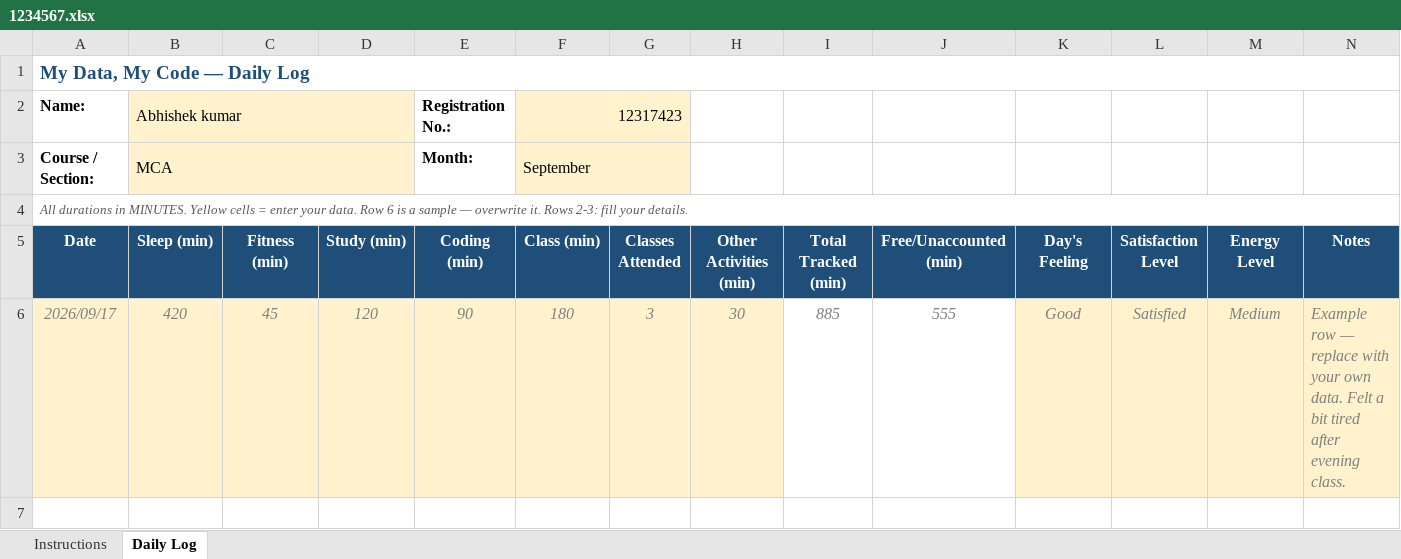
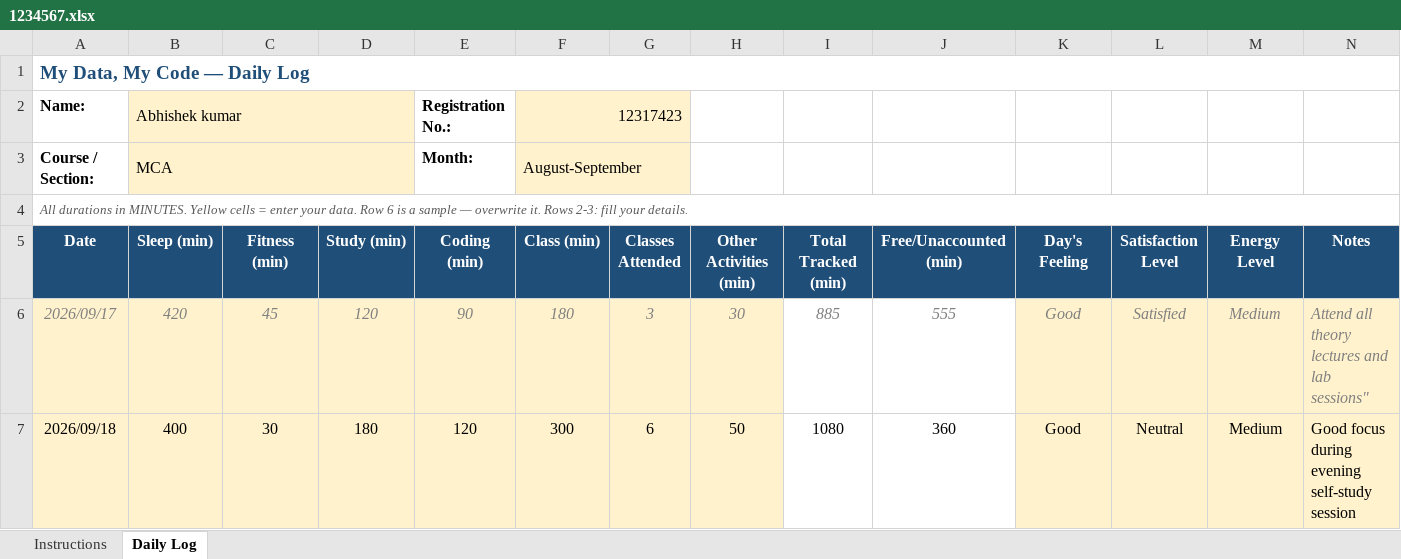
Before and after one commit to Abhishekkumar7363/CAP776, an Excel workbook: 1234567.xlsx, sheet Daily Log, drawn as a sheet; values as stored, in another font and other column widths than the file's, no borders; conditional formats not drawn; the diff names each change by its address in the sheet, - before the commit and + after, or states it on an @@ line.

Commit message:
update daily activity

```diff
--- a/1234567.xlsx (sheet Daily Log)
+++ b/1234567.xlsx (sheet Daily Log)
-F3 (Class (min)): September
+F3 (Class (min)): August-September
-N6 (Notes): Example row — replace with your own data. Felt a bit tired after evening class.
+N6 (Notes): Attend all theory lectures and lab sessions"
+row 7: 2026/09/18 | 400 | 30 | 180 | 120 | 300 | 6 | 50 | 1080 | 360 | Good | Neutral | Medium | Good focus during evening self-study session
```
